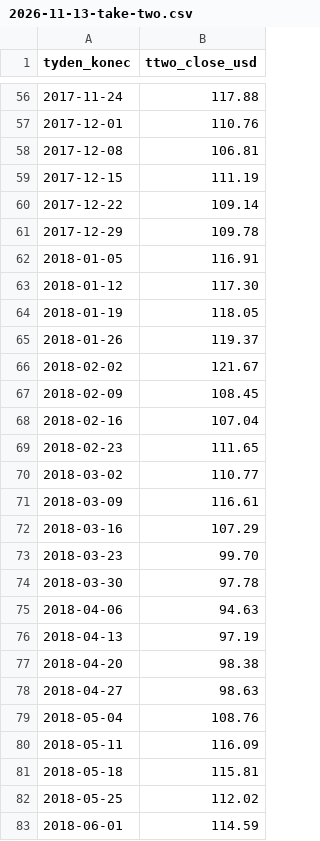
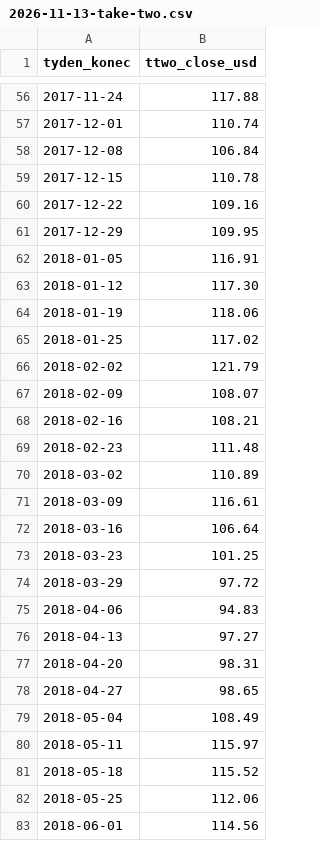
Before and after one commit to LosLameros/Agent-1, a CSV file: vystupy/grafy/2026-11-13-take-two.csv, drawn as a sheet; only a part is shown, gaps mark what is left out; the diff covers the shown part only.

```diff
--- a/vystupy/grafy/2026-11-13-take-two.csv
+++ b/vystupy/grafy/2026-11-13-take-two.csv
@@ -56,28 +56,28 @@ tyden_konec,ttwo_close_usd
 2017-11-24,117.88
-2017-12-01,110.76
-2017-12-08,106.81
-2017-12-15,111.19
-2017-12-22,109.14
-2017-12-29,109.78
+2017-12-01,110.74
+2017-12-08,106.84
+2017-12-15,110.78
+2017-12-22,109.16
+2017-12-29,109.95
 2018-01-05,116.91
 2018-01-12,117.30
-2018-01-19,118.05
-2018-01-26,119.37
-2018-02-02,121.67
-2018-02-09,108.45
-2018-02-16,107.04
-2018-02-23,111.65
-2018-03-02,110.77
+2018-01-19,118.06
+2018-01-25,117.02
+2018-02-02,121.79
+2018-02-09,108.07
+2018-02-16,108.21
+2018-02-23,111.48
+2018-03-02,110.89
 2018-03-09,116.61
-2018-03-16,107.29
-2018-03-23,99.70
-2018-03-30,97.78
-2018-04-06,94.63
-2018-04-13,97.19
-2018-04-20,98.38
-2018-04-27,98.63
-2018-05-04,108.76
-2018-05-11,116.09
-2018-05-18,115.81
-2018-05-25,112.02
-2018-06-01,114.59
+2018-03-16,106.64
+2018-03-23,101.25
+2018-03-29,97.72
+2018-04-06,94.83
+2018-04-13,97.27
+2018-04-20,98.31
+2018-04-27,98.65
+2018-05-04,108.49
+2018-05-11,115.97
+2018-05-18,115.52
+2018-05-25,112.06
+2018-06-01,114.56
```
Also changed, not shown: 9 added rows, 10 removed rows and 122 edited cells elsewhere in this file, 4 other files.
